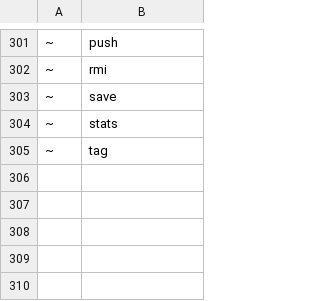
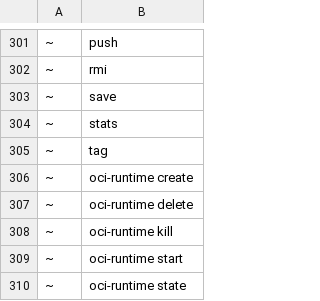
Before and after one commit to ngolacloud/delonix, a TSV file: scripts/cli_baseline.tsv, drawn as a sheet; only a part is shown, gaps mark what is left out; the diff names each change by its address in the sheet, - before the commit and + after, or states it on an @@ line.

Commit message:
docs(oci-runtime): registar o grupo nos gates de superfície e docs
Fase 1b do RT-4: o novo subcomando `oci-runtime` tem de existir onde os gates
do CLI o procuram. cli_baseline.tsv: as 5 folhas (create/start/state/kill/
delete) na classe `~` (folha nova, não quebra nada). README.rst: linha do grupo
na tabela «Command groups». docs/gen.py: SOURCE_FILES[oci-runtime]=oci_runtime.rs
+ a página GROUPS (tagline, intro, 5 exemplos). Verde: cli-tree --gate (305
folhas), docs_cli_gate (grupos README e site batem o binário), lang_ratchet.

(cherry picked from commit 765f0509a99bd31b242c45f0217c2954d6ce66a2)

```diff
--- a/scripts/cli_baseline.tsv
+++ b/scripts/cli_baseline.tsv
+row 306: ~ | oci-runtime create
+row 307: ~ | oci-runtime delete
+row 308: ~ | oci-runtime kill
+row 309: ~ | oci-runtime start
+row 310: ~ | oci-runtime state
```
Also changed, not shown: 2 other files.
